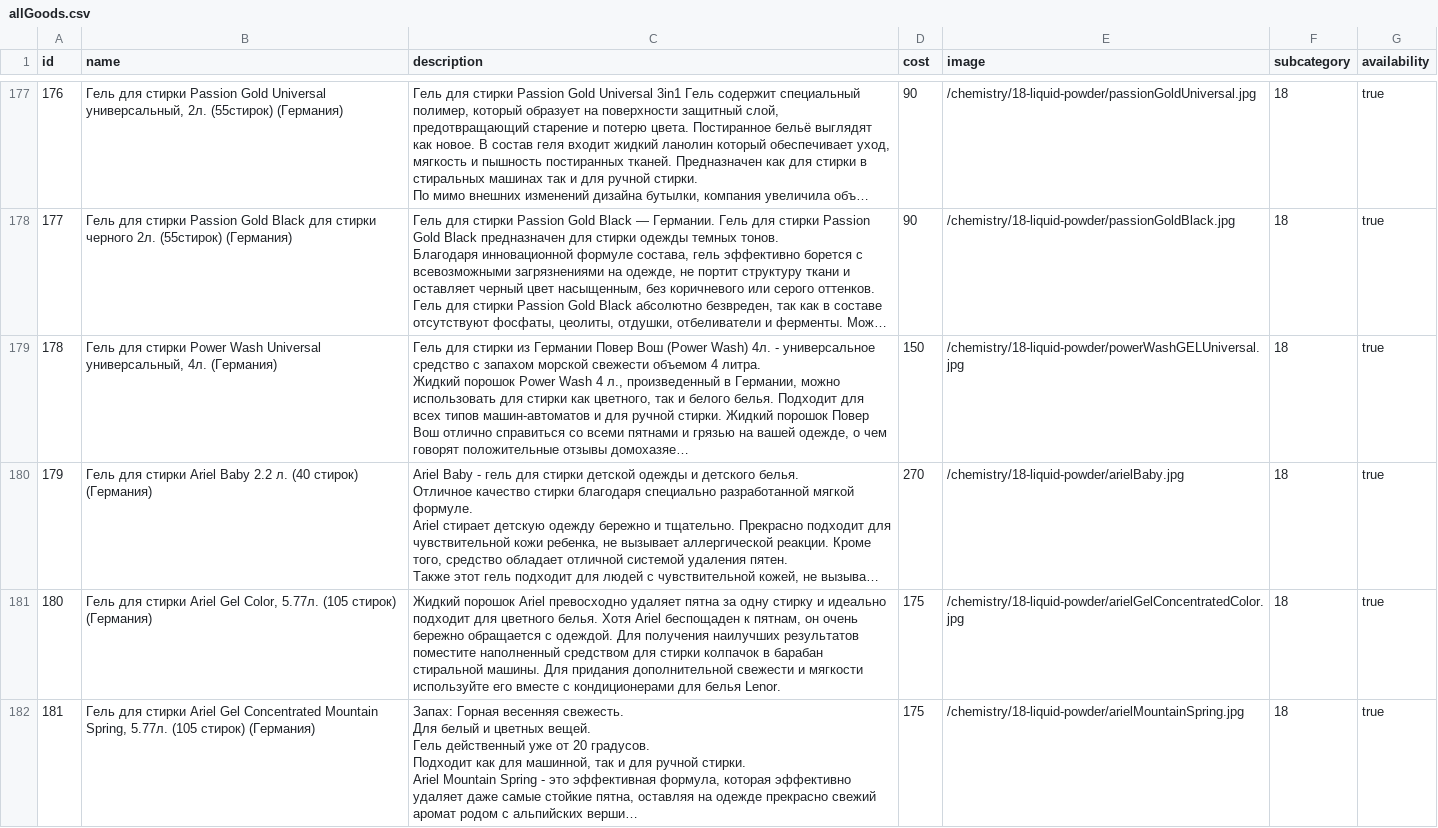
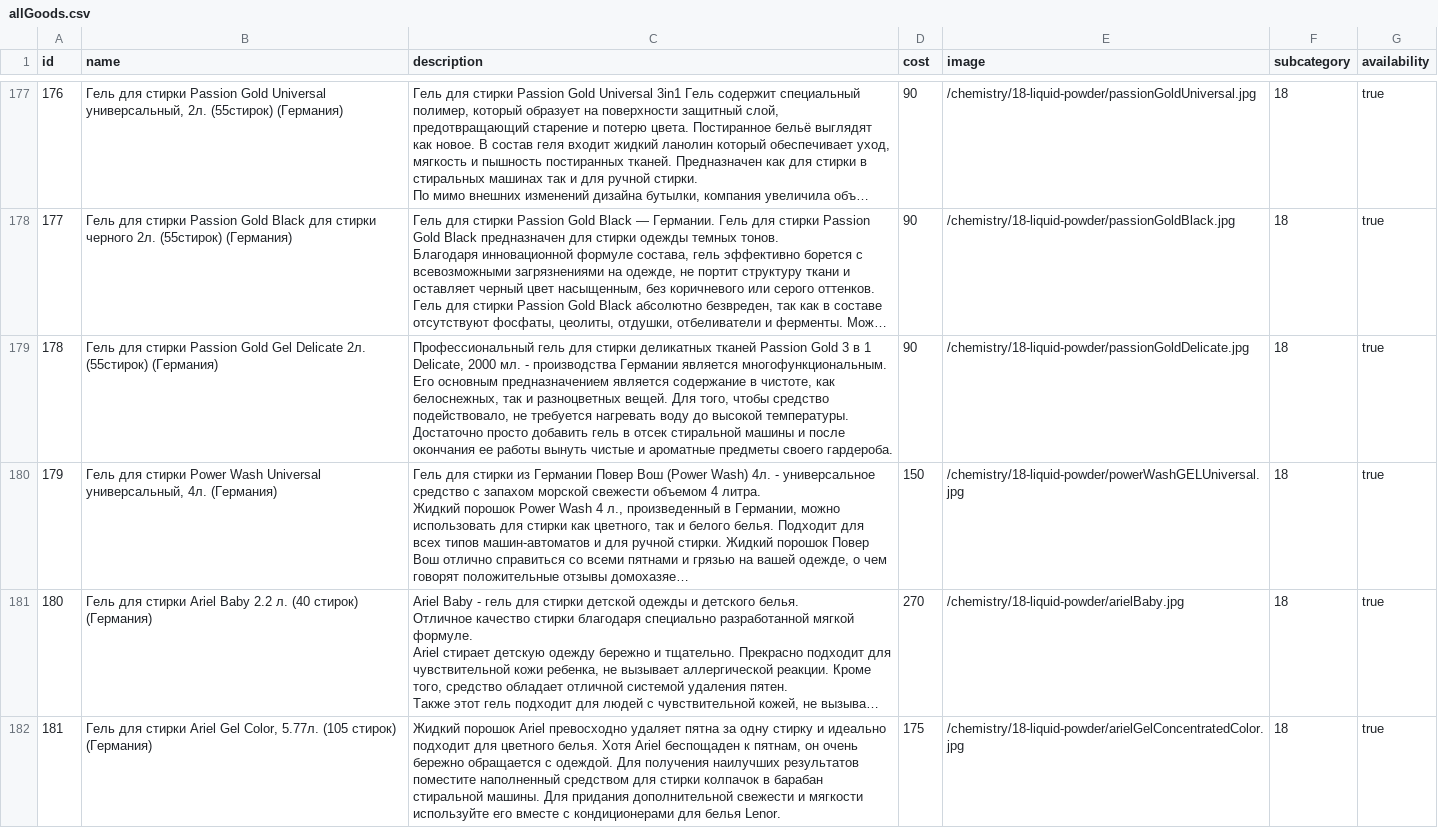
Before and after one commit to vladyslav-dev/onlineStore, a CSV file: allGoods.csv, drawn as a sheet; only a part is shown, gaps mark what is left out; the shorter side is filled out with more unchanged rows; long unchanged cells end in …; addresses are those after the commit; the diff covers the shown part only; the diff names each change by its address in the sheet, - before the commit and + after, or states it on an @@ line.

```diff
--- a/allGoods.csv
+++ b/allGoods.csv
+row 179: 178 | Гель для стирки Passion Gold Gel Delicate 2л. (55стирок) (Германия) | Профессиональный гель для стирки деликатных тканей Passion Gold 3 в 1 Delicate, 2000 мл. - производства Германии является многофункциональным. Его основным предназначением является содержание в чистоте, как белоснежных, так и разноцветных вещей. Для того, чтобы средство подействовало, не требуется нагревать воду до высокой температуры. Достаточно просто добавить гель в отсек стиральной машины и после окончания ее работы вынуть чистые и ароматные предметы своего гардероба. | 90 | /chemistry/18-liquid-powder/passionGoldDelicate.jpg | 18 | true
@@ column A (id) renumbered between rows 180 and 227 @@
```
Also changed, not shown: 1 added row and 1 edited cell elsewhere in this file, 2 other files.
